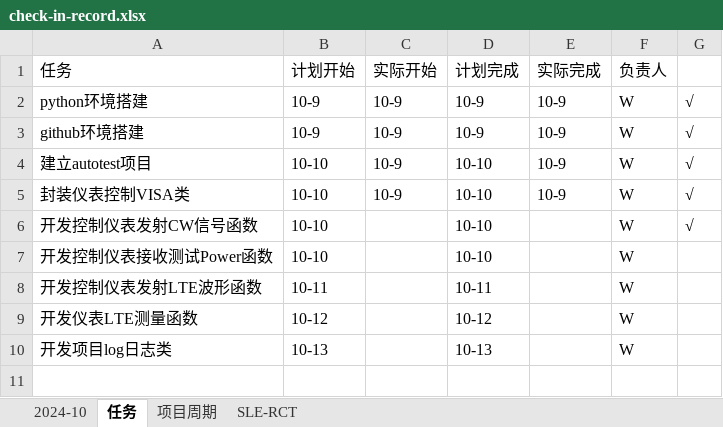
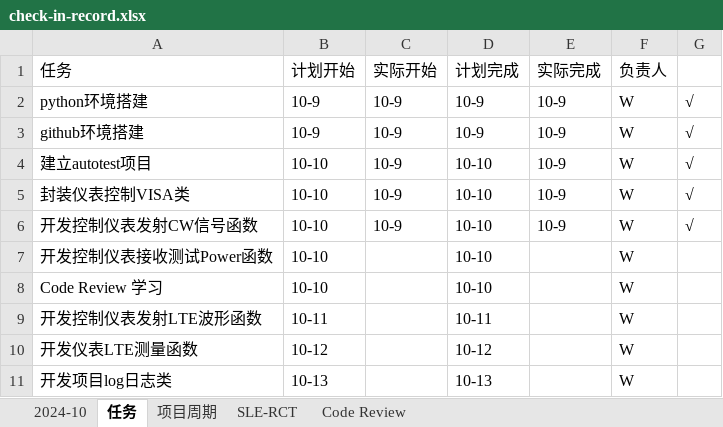
Before and after one commit to bq-justdoit/check-in, an Excel workbook: check-in-record.xlsx, sheet 任务, drawn as a sheet; values as stored, in another font and other column widths than the file's, no borders; the diff names each change by its address in the sheet, - before the commit and + after, or states it on an @@ line.

Commit message:
code review 简介

```diff
--- a/check-in-record.xlsx (sheet 任务)
+++ b/check-in-record.xlsx (sheet 任务)
+sheet tab: Code Review
-C6 (实际开始): (empty)
+C6 (实际开始): 10-9
-E6 (实际完成): (empty)
+E6 (实际完成): 10-9
+row 8: Code Review 学习 | 10-10 |  | 10-10 |  | W
```
Also changed, not shown: sheet 2024-10.
